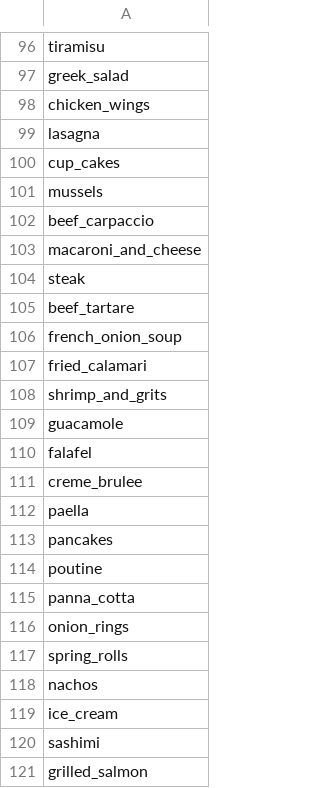
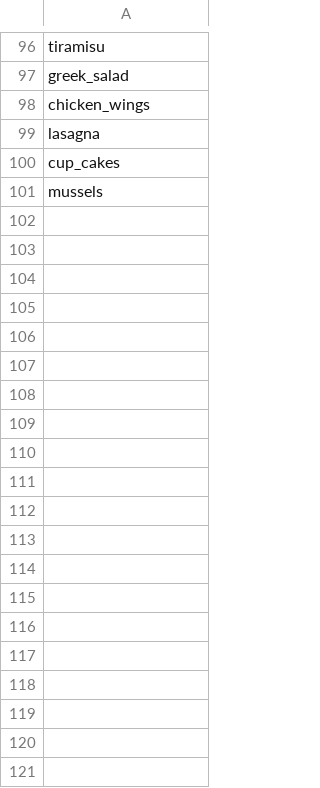
Before and after one commit to ryg-k/vv19, a CSV file: label.csv, drawn as a sheet; only a part is shown, gaps mark what is left out; the diff covers the shown part only.

Commit message:
Update label.csv

```diff
--- a/label.csv
+++ b/label.csv
@@ -101,21 +101 @@ cup_cakes
 mussels
-beef_carpaccio
-macaroni_and_cheese
-steak
-beef_tartare
-french_onion_soup
-fried_calamari
-shrimp_and_grits
-guacamole
-falafel
-creme_brulee
-paella
-pancakes
-poutine
-panna_cotta
-onion_rings
-spring_rolls
-nachos
-ice_cream
-sashimi
-grilled_salmon
```
Also changed, not shown: 81 removed rows elsewhere in this file.
